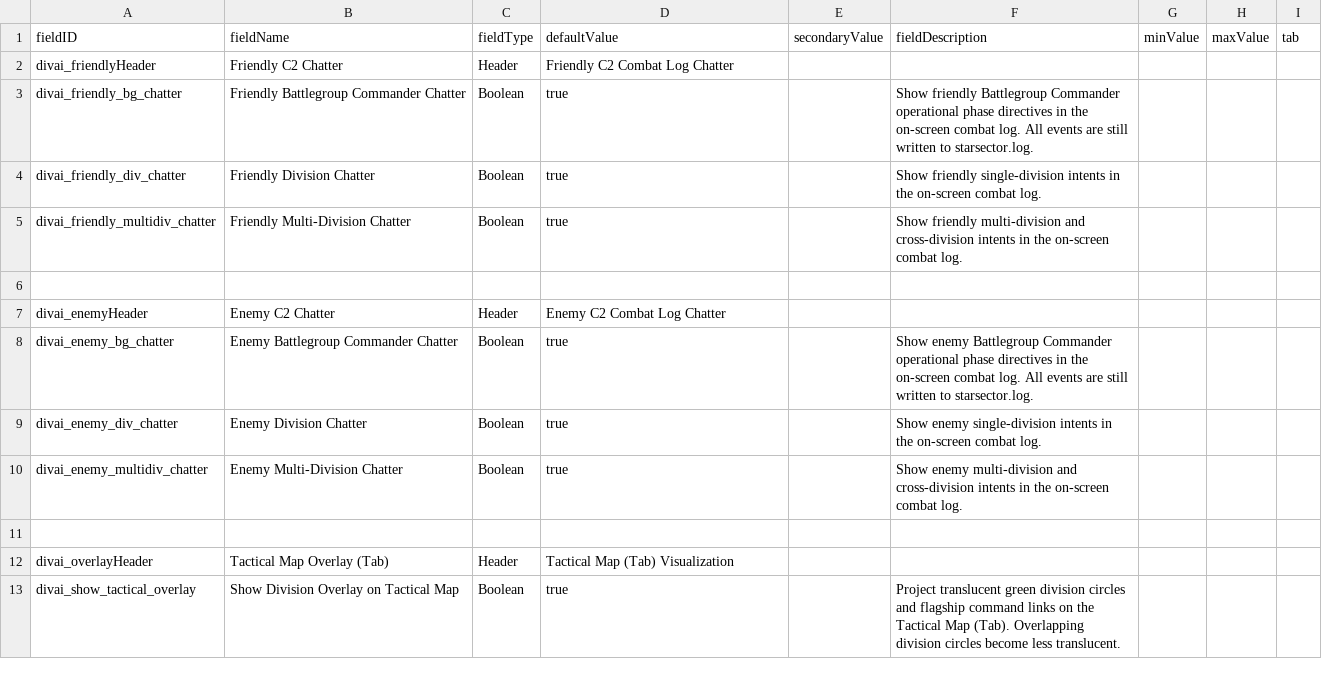
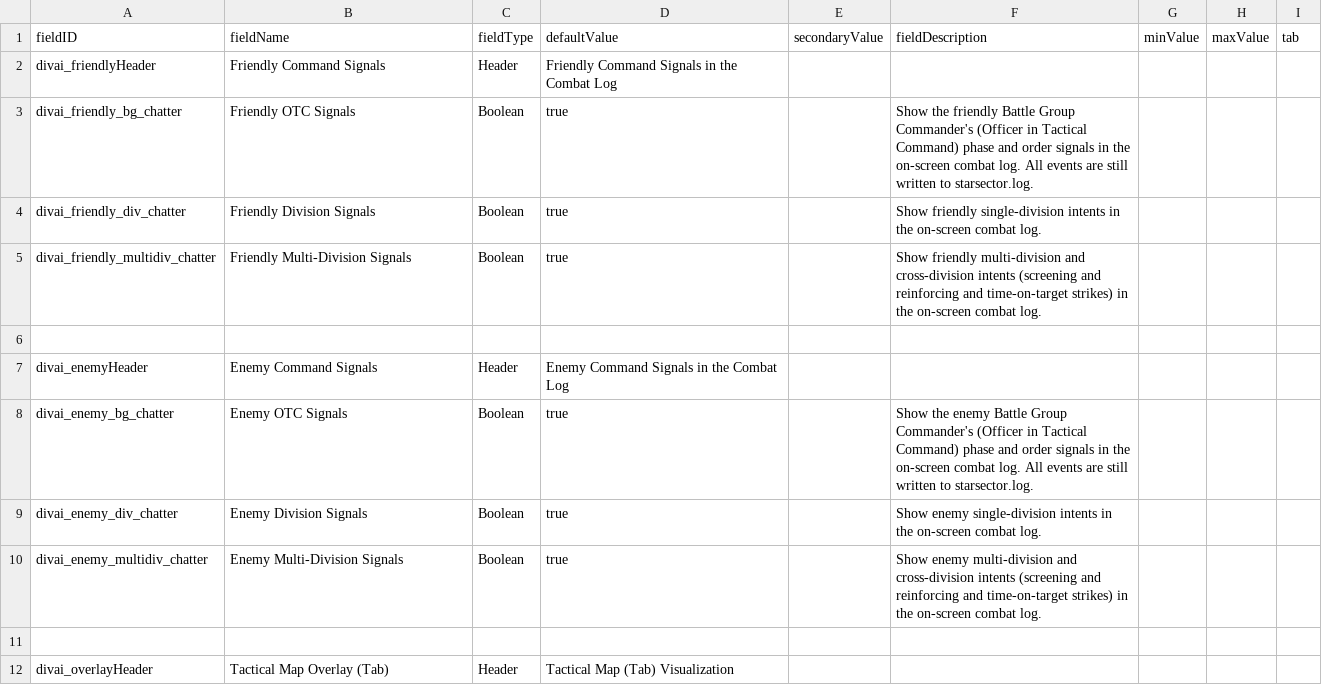
Before and after one commit to defarius777/Divisions-Command-and-Control-Mod-for-Starsector, a CSV file: mod/data/config/LunaSettings.csv, drawn as a sheet; only a part is shown; the shorter side is filled out with more unchanged rows.

```diff
--- a/mod/data/config/LunaSettings.csv
+++ b/mod/data/config/LunaSettings.csv
@@ -1,11 +1,11 @@
 fieldID,fieldName,fieldType,defaultValue,secondaryValue,fieldDescription,minValue,maxValue,tab
-divai_friendlyHeader,Friendly C2 Chatter,Header,Friendly C2 Combat Log Chatter,,,,,
-divai_friendly_bg_chatter,Friendly Battlegroup Commander Chatter,Boolean,true,,"Show friendly Battlegroup Commander operational phase directives in the on-screen combat log. All events are still written to starsector.log.",,,
-divai_friendly_div_chatter,Friendly Division Chatter,Boolean,true,,"Show friendly single-division intents in the on-screen combat log.",,,
-divai_friendly_multidiv_chatter,Friendly Multi-Division Chatter,Boolean,true,,"Show friendly multi-division and cross-division intents in the on-screen combat log.",,,
+divai_friendlyHeader,Friendly Command Signals,Header,Friendly Command Signals in the Combat Log,,,,,
+divai_friendly_bg_chatter,Friendly OTC Signals,Boolean,true,,"Show the friendly Battle Group Commander's (Officer in Tactical Command) phase and order signals in the on-screen combat log. All events are still written to starsector.log.",,,
+divai_friendly_div_chatter,Friendly Division Signals,Boolean,true,,"Show friendly single-division intents in the on-screen combat log.",,,
+divai_friendly_multidiv_chatter,Friendly Multi-Division Signals,Boolean,true,,"Show friendly multi-division and cross-division intents (screening and reinforcing and time-on-target strikes) in the on-screen combat log.",,,
 ,,,,,,,,
-divai_enemyHeader,Enemy C2 Chatter,Header,Enemy C2 Combat Log Chatter,,,,,
-divai_enemy_bg_chatter,Enemy Battlegroup Commander Chatter,Boolean,true,,"Show enemy Battlegroup Commander operational phase directives in the on-screen combat log. All events are still written to starsector.log.",,,
-divai_enemy_div_chatter,Enemy Division Chatter,Boolean,true,,"Show enemy single-division intents in the on-screen combat log.",,,
-divai_enemy_multidiv_chatter,Enemy Multi-Division Chatter,Boolean,true,,"Show enemy multi-division and cross-division intents in the on-screen combat log.",,,
+divai_enemyHeader,Enemy Command Signals,Header,Enemy Command Signals in the Combat Log,,,,,
+divai_enemy_bg_chatter,Enemy OTC Signals,Boolean,true,,"Show the enemy Battle Group Commander's (Officer in Tactical Command) phase and order signals in the on-screen combat log. All events are still written to starsector.log.",,,
+divai_enemy_div_chatter,Enemy Division Signals,Boolean,true,,"Show enemy single-division intents in the on-screen combat log.",,,
+divai_enemy_multidiv_chatter,Enemy Multi-Division Signals,Boolean,true,,"Show enemy multi-division and cross-division intents (screening and reinforcing and time-on-target strikes) in the on-screen combat log.",,,
 ,,,,,,,,
```
Also changed, not shown: 14 other files.
